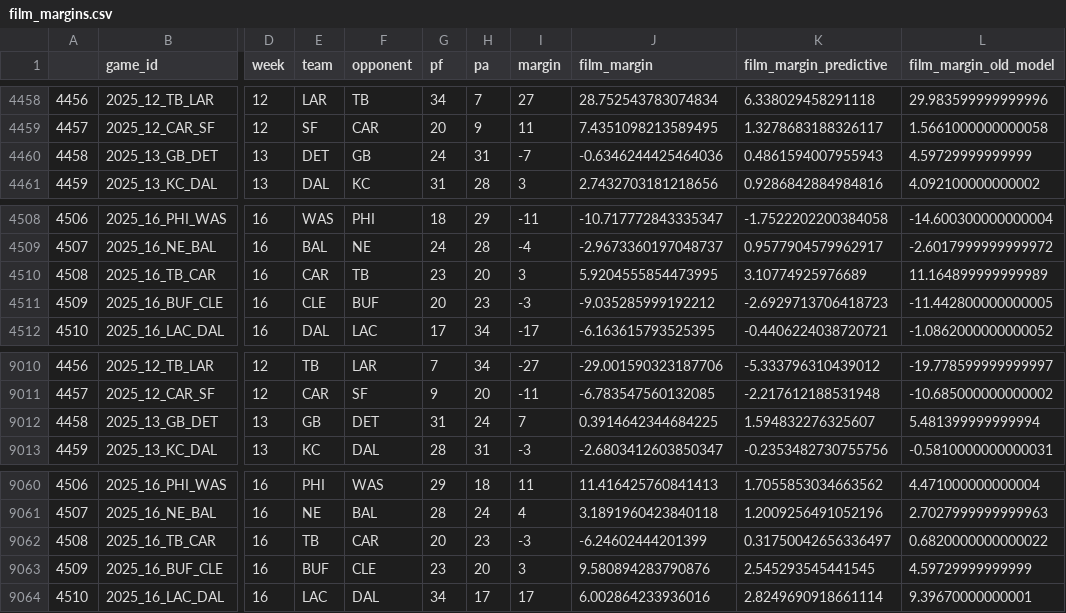
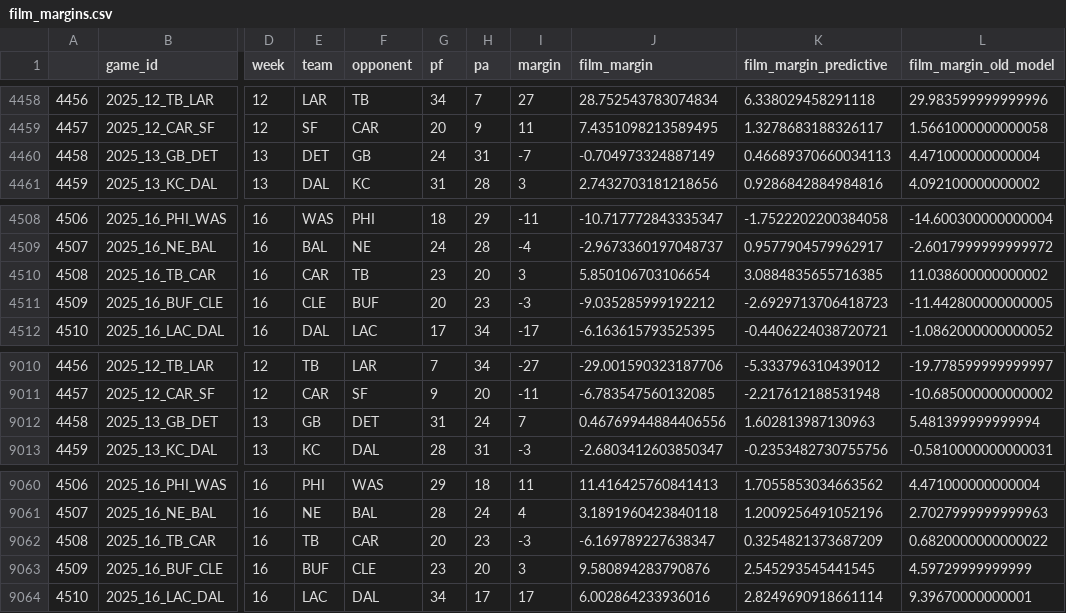
Before and after one commit to greerreNFL/filmmargin, a CSV file: film_margins.csv, drawn as a sheet; only a part is shown, gaps mark what is left out; the diff covers the shown part only; the diff names each change by its address in the sheet, - before the commit and + after, or states it on an @@ line.

```diff
--- a/film_margins.csv
+++ b/film_margins.csv
-J4460 (film_margin): -0.6346244425464036
+J4460 (film_margin): -0.704973324887149
-K4460 (film_margin_predictive): 0.4861594007955943
+K4460 (film_margin_predictive): 0.46689370660034113
-L4460 (film_margin_old_model): 4.59729999999999
+L4460 (film_margin_old_model): 4.471000000000004
-J4510 (film_margin): 5.9204555854473995
+J4510 (film_margin): 5.850106703106654
-K4510 (film_margin_predictive): 3.10774925976689
+K4510 (film_margin_predictive): 3.0884835655716385
-L4510 (film_margin_old_model): 11.164899999999989
+L4510 (film_margin_old_model): 11.038600000000002
-J9012 (film_margin): 0.3914642344684225
+J9012 (film_margin): 0.46769944884406556
-K9012 (film_margin_predictive): 1.594832276325607
+K9012 (film_margin_predictive): 1.602813987130963
-J9062 (film_margin): -6.24602444201399
+J9062 (film_margin): -6.169789227638347
-K9062 (film_margin_predictive): 0.31750042656336497
+K9062 (film_margin_predictive): 0.3254821373687209
```
Also changed, not shown: 27 edited cells elsewhere in this file.
